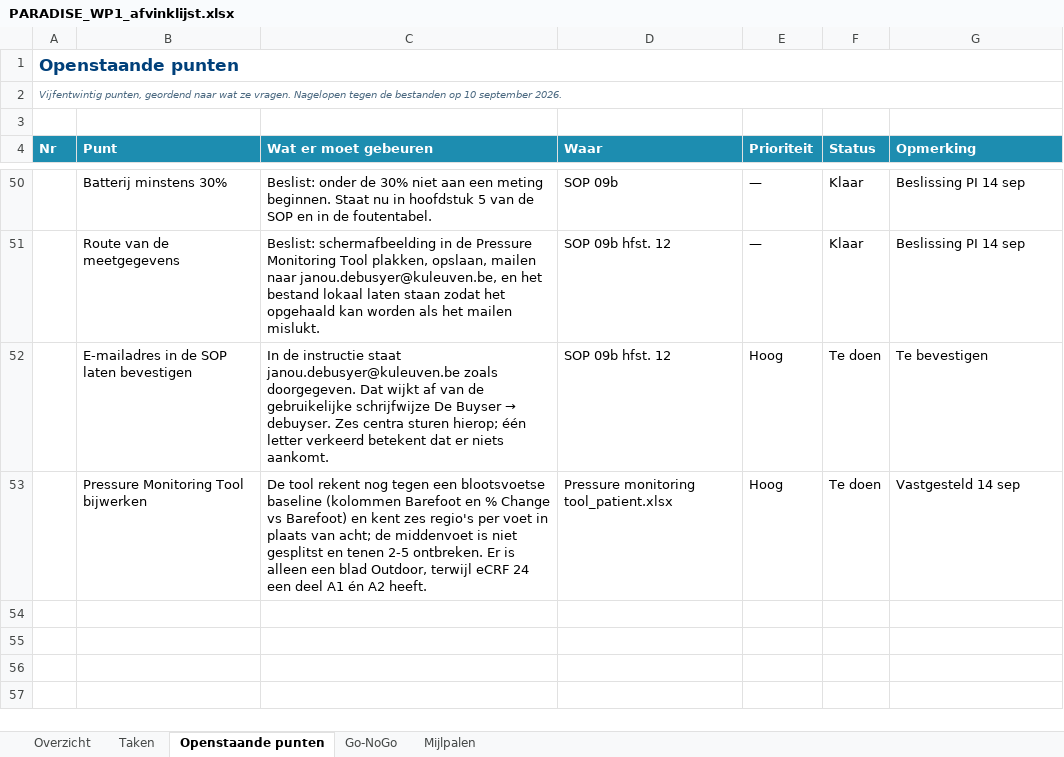
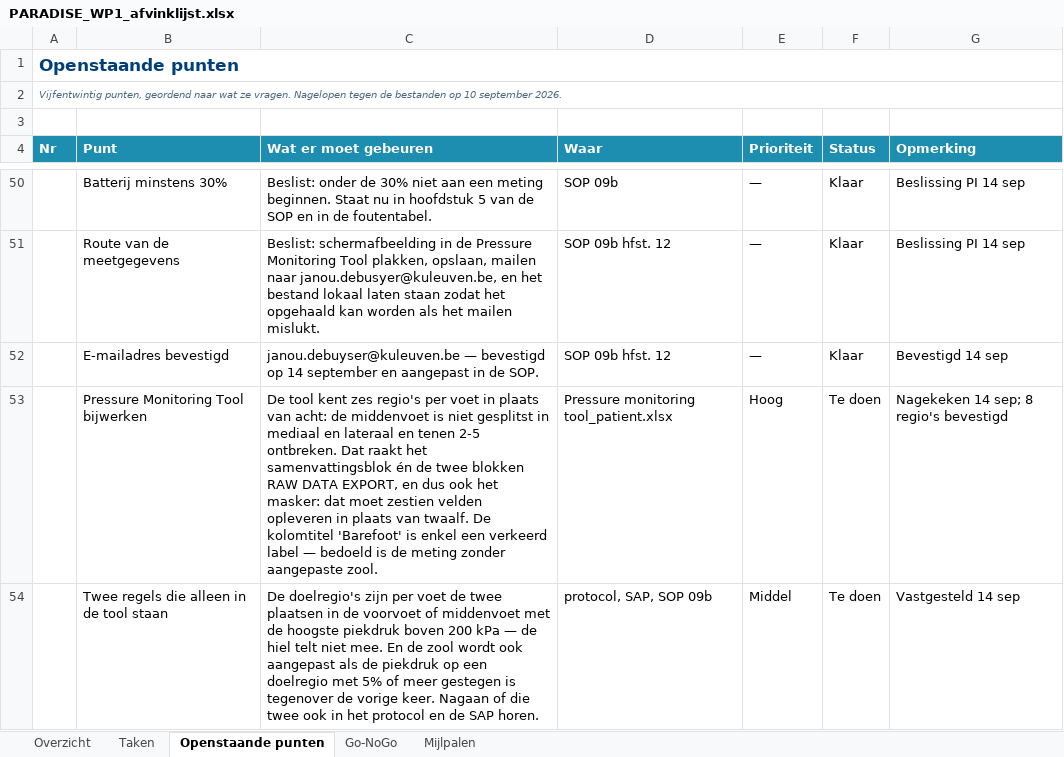
Before and after one commit to Dellfs/paradise-project, an Excel workbook: PARADISE_WP1_afvinklijst.xlsx, sheet Openstaande punten, drawn as a sheet; only a part is shown, gaps mark what is left out; values as stored, in another font and other column widths than the file's, no borders; conditional formats not drawn; removed rows and columns are numbered as before the commit, all else as after; the diff names each change by its address in the sheet, - before the commit and + after, or states it on an @@ line.

```diff
--- a/PARADISE_WP1_afvinklijst.xlsx (sheet Openstaande punten)
+++ b/PARADISE_WP1_afvinklijst.xlsx (sheet Openstaande punten)
-row 52:  | E-mailadres in de SOP laten bevestigen | In de instructie staat janou.debusyer@kuleuven.be zoals doorgegeven. Dat wijkt af van de gebruikelijke schrijfwijze De Buyser → debuyser. Zes centra sturen hierop; één letter verkeerd betekent dat er niets aankomt. | SOP 09b hfst. 12 | Hoog | Te doen | Te bevestigen
+row 52:  | E-mailadres bevestigd | janou.debuyser@kuleuven.be — bevestigd op 14 september en aangepast in de SOP. | SOP 09b hfst. 12 | — | Klaar | Bevestigd 14 sep
-C53 (Wat er moet gebeuren): De tool rekent nog tegen een blootsvoetse baseline (kolommen Barefoot en % Change vs Barefoot) en kent zes regio's per voet in plaats van acht; de middenvoet is niet gesplitst en tenen 2-5 ontbreken. Er is alleen een blad Outdoor, terwijl eCRF 24 een deel A1 én A2 heeft.
+C53 (Wat er moet gebeuren): De tool kent zes regio's per voet in plaats van acht: de middenvoet is niet gesplitst in mediaal en lateraal en tenen 2-5 ontbreken. Dat raakt het samenvattingsblok én de twee blokken RAW DATA EXPORT, en dus ook het masker: dat moet zestien velden opleveren in plaats van twaalf. De kolomtitel 'Barefoot' is enkel een verkeerd label — bedoeld is de meting zonder aangepaste zool.
-G53 (Opmerking): Vastgesteld 14 sep
+G53 (Opmerking): Nagekeken 14 sep; 8 regio's bevestigd
+row 54:  | Twee regels die alleen in de tool staan | De doelregio's zijn per voet de twee plaatsen in de voorvoet of middenvoet met de hoogste piekdruk boven 200 kPa — de hiel telt niet mee. En de zool wordt ook aangepast als de piekdruk op een doelregio met 5% of meer gestegen is tegenover de vorige keer. Nagaan of die twee ook in het protocol en de SAP horen. | protocol, SAP, SOP 09b | Middel | Te doen | Vastgesteld 14 sep
```
Also changed, not shown: 3 other files.
